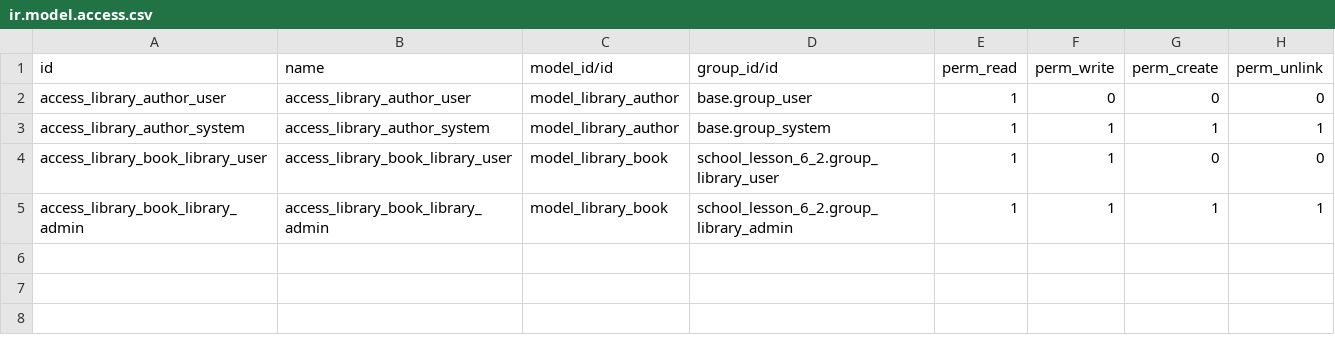
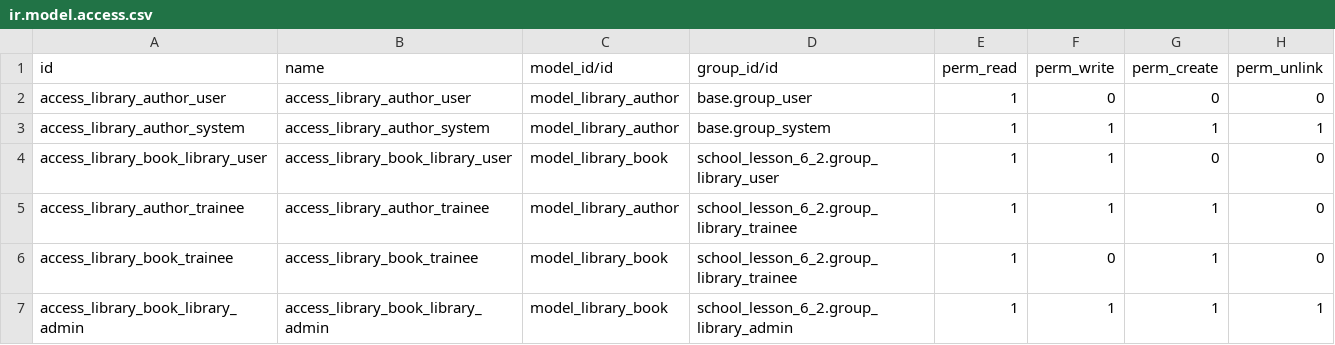
Before and after one commit to Vitaliy-Sm/odoo_school_module_6, a CSV file: school_lesson_6_2/security/ir.model.access.csv, drawn as a sheet.

```diff
--- a/school_lesson_6_2/security/ir.model.access.csv
+++ b/school_lesson_6_2/security/ir.model.access.csv
@@ -4,2 +4,4 @@ access_library_author_system,access_library_author_system,model_library_author,b
 access_library_book_library_user,access_library_book_library_user,model_library_book,school_lesson_6_2.group_library_user,1,1,0,0
+access_library_author_trainee,access_library_author_trainee,model_library_author,school_lesson_6_2.group_library_trainee,1,1,1,0
+access_library_book_trainee,access_library_book_trainee,model_library_book,school_lesson_6_2.group_library_trainee,1,0,1,0
 access_library_book_library_admin,access_library_book_library_admin,model_library_book,school_lesson_6_2.group_library_admin,1,1,1,1
```
Also changed, not shown: 2 other files.
